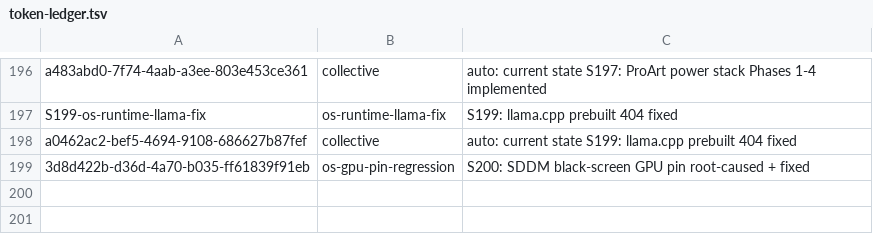
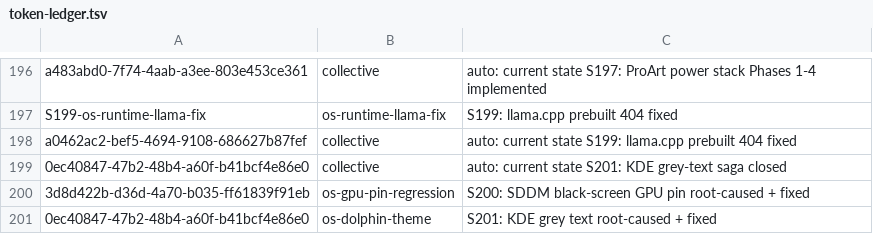
Before and after one commit to RaBbLE-Collective/RaBbLE-Grimoire, a TSV file: log/token-ledger.tsv, drawn as a sheet; only a part is shown, gaps mark what is left out; the diff names each change by its address in the sheet, - before the commit and + after, or states it on an @@ line.

Commit message:
transcribe ~ grimoire/log >> S201 LATEST + token breadcrumb (ledger S200 row restored after end-session clobber) // %S201_CLOSE%

```diff
--- a/log/token-ledger.tsv
+++ b/log/token-ledger.tsv
+row 199: 0ec40847-47b2-48b4-a60f-b41bcf4e86e0 | collective | auto: current state S201: KDE grey-text saga closed
+row 201: 0ec40847-47b2-48b4-a60f-b41bcf4e86e0 | os-dolphin-theme | S201: KDE grey text root-caused + fixed
```
Also changed, not shown: 1 other file.
